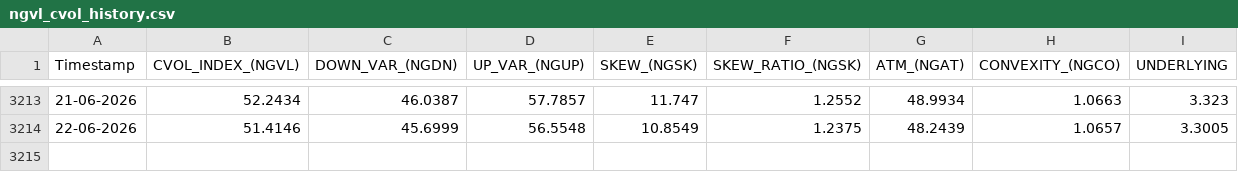
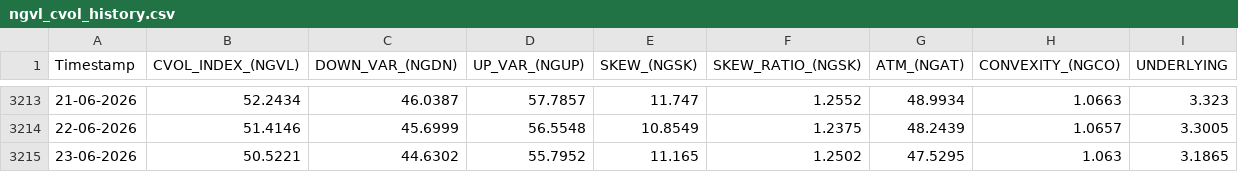
Before and after one commit to yieldchaser/Nat-Gas-ETFs, a CSV file: docs/data/cvol/ngvl_cvol_history.csv, drawn as a sheet; only a part is shown, gaps mark what is left out; the diff names each change by its address in the sheet, - before the commit and + after, or states it on an @@ line.

```diff
--- a/docs/data/cvol/ngvl_cvol_history.csv
+++ b/docs/data/cvol/ngvl_cvol_history.csv
+row 3215: 23-06-2026 | 50.5221 | 44.6302 | 55.7952 | 11.165 | 1.2502 | 47.5295 | 1.063 | 3.1865
```
Also changed, not shown: data/cvol/ngvl_cvol_history.csv.
